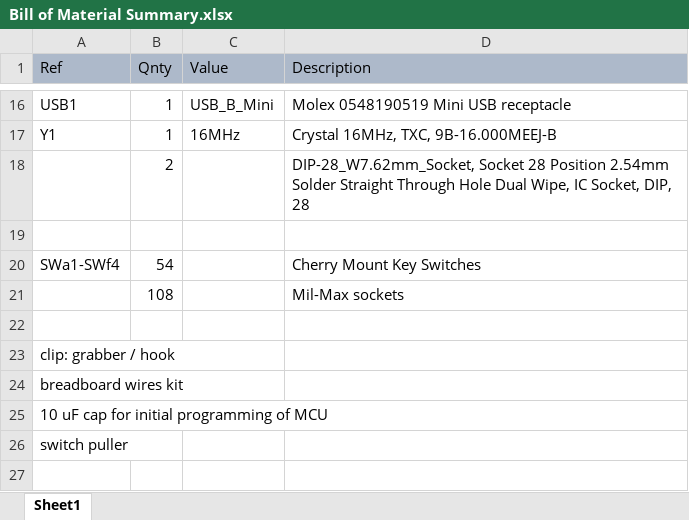
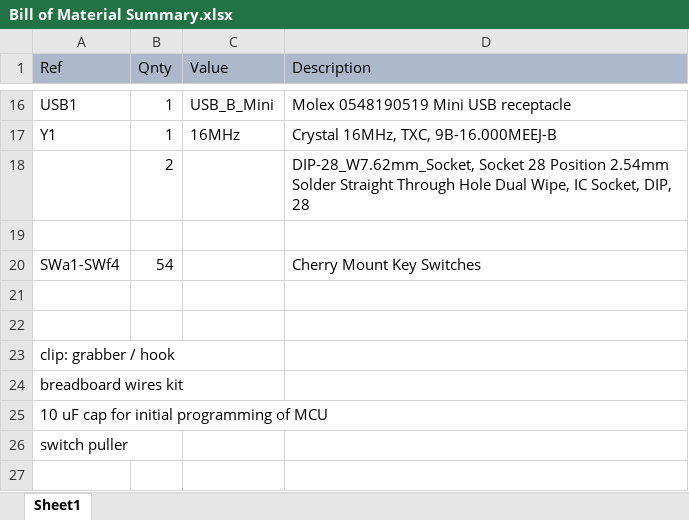
Before and after one commit to JonathanFerron/BlueJay, an Excel workbook: build/bom/Bill of Material Summary.xlsx, sheet Sheet1, drawn as a sheet; only a part is shown, gaps mark what is left out; values as stored, in another font and other column widths than the file's, no borders; the diff names each change by its address in the sheet, - before the commit and + after, or states it on an @@ line.

Commit message:
Update Bill of Material Summary.xlsx

```diff
--- a/build/bom/Bill of Material Summary.xlsx (sheet Sheet1)
+++ b/build/bom/Bill of Material Summary.xlsx (sheet Sheet1)
-row 21:  | 108 |  | Mil-Max sockets
+row 21: (empty)
```
